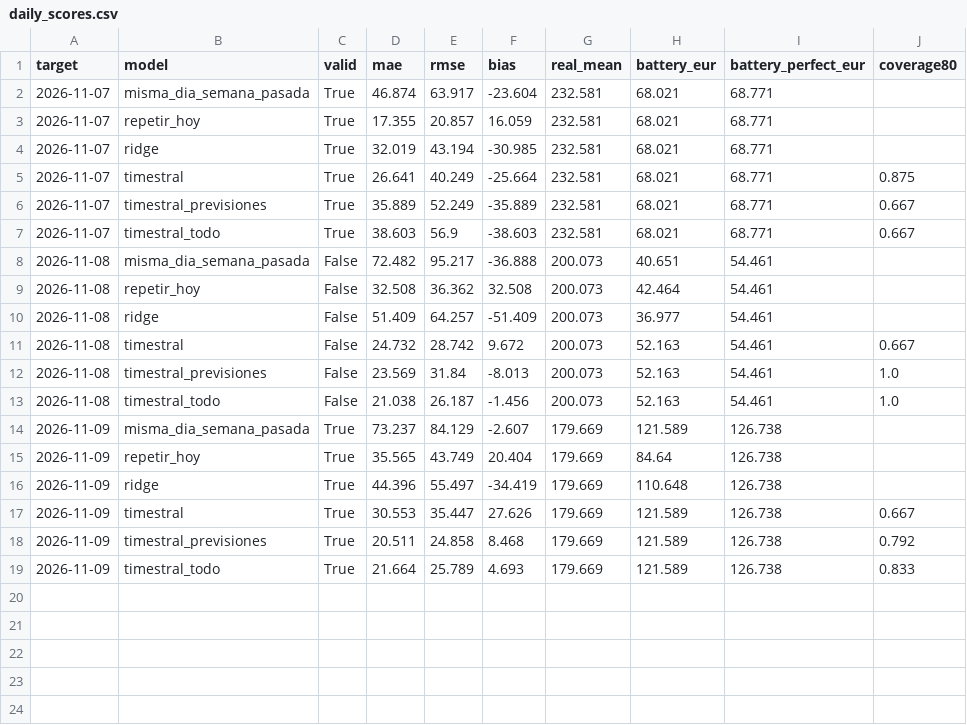
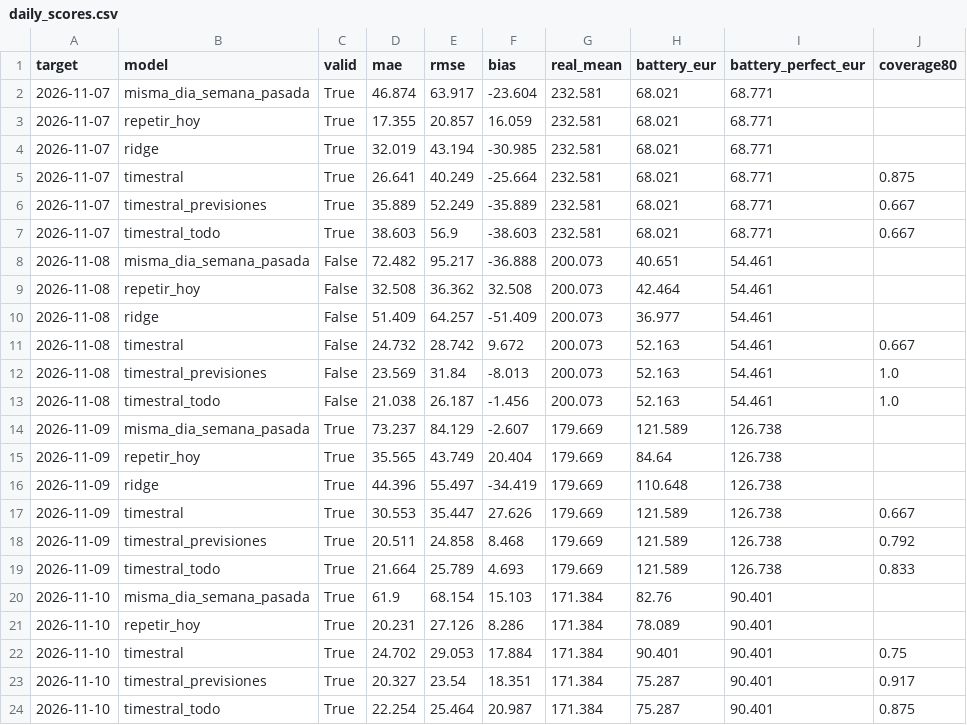
Before and after one commit to RobertoVetere/timestral-luz, a CSV file: results/daily_scores.csv, drawn as a sheet.

```diff
--- a/results/daily_scores.csv
+++ b/results/daily_scores.csv
@@ -19 +19,6 @@ target,model,valid,mae,rmse,bias,real_mean,battery_eur,battery_perfect_eur,cover
 2026-11-09,timestral_todo,True,21.664,25.789,4.693,179.669,121.589,126.738,0.833
+2026-11-10,misma_dia_semana_pasada,True,61.9,68.154,15.103,171.384,82.76,90.401,
+2026-11-10,repetir_hoy,True,20.231,27.126,8.286,171.384,78.089,90.401,
+2026-11-10,timestral,True,24.702,29.053,17.884,171.384,90.401,90.401,0.75
+2026-11-10,timestral_previsiones,True,20.327,23.54,18.351,171.384,75.287,90.401,0.917
+2026-11-10,timestral_todo,True,22.254,25.464,20.987,171.384,75.287,90.401,0.875
```
Also changed, not shown: 3 other files.
